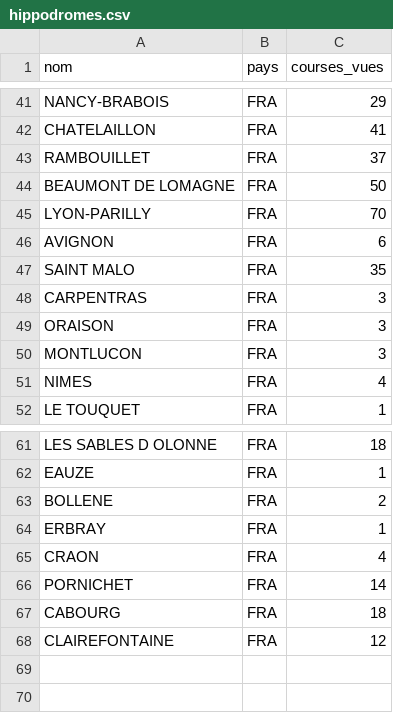
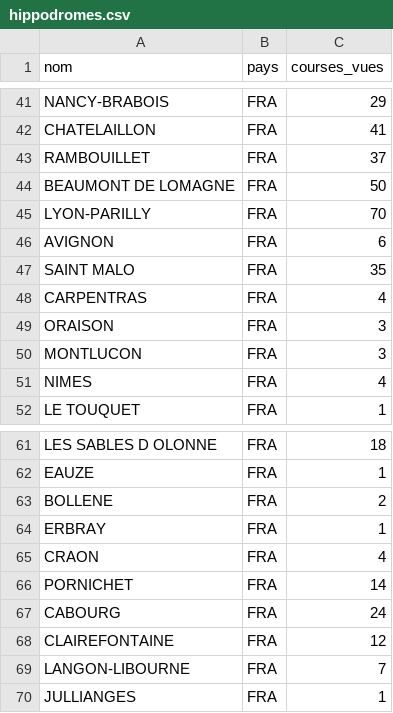
Before and after one commit to dddur75/robin-hippodromes, a CSV file: data/bases/hippodromes.csv, drawn as a sheet; only a part is shown, gaps mark what is left out.

```diff
--- a/data/bases/hippodromes.csv
+++ b/data/bases/hippodromes.csv
@@ -47,3 +47,3 @@ AVIGNON;FRA;6
 SAINT MALO;FRA;35
-CARPENTRAS;FRA;3
+CARPENTRAS;FRA;4
 ORAISON;FRA;3
@@ -66,3 +66,5 @@ CRAON;FRA;4
 PORNICHET;FRA;14
-CABOURG;FRA;18
+CABOURG;FRA;24
 CLAIREFONTAINE;FRA;12
+LANGON-LIBOURNE;FRA;7
+JULLIANGES;FRA;1
```
Also changed, not shown: data/bases/chevaux.csv, data/bases/drivers.csv, 8 other files.
